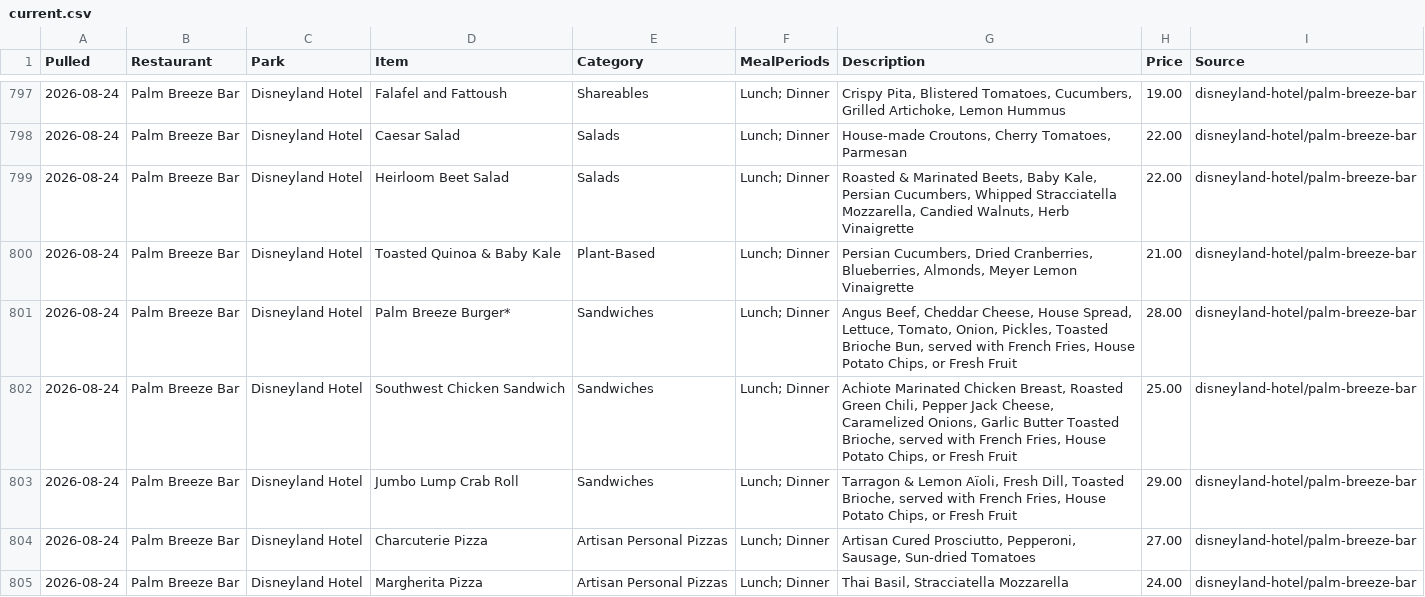
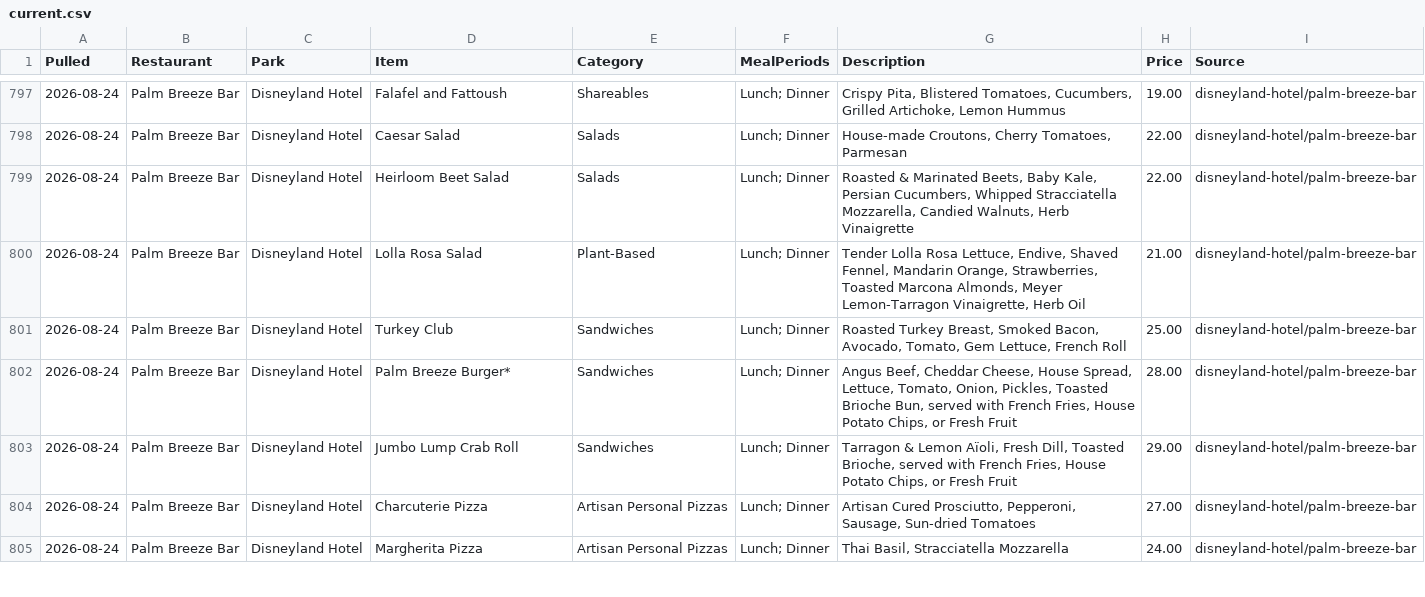
Before and after one commit to scoopdisney/disney-menu-watch, a CSV file: data/current.csv, drawn as a sheet; only a part is shown, gaps mark what is left out; the diff covers the shown part only.

```diff
--- a/data/current.csv
+++ b/data/current.csv
@@ -799,5 +799,5 @@ Pulled,Restaurant,Park,Item,Category,MealPeriods,Description,Price,Source
 2026-08-24,Palm Breeze Bar,Disneyland Hotel,Heirloom Beet Salad,Salads,Lunch; Dinner,"Roasted & Marinated Beets, Baby Kale, Persian Cucumbers, Whipped Stracciatella Mozzarella, Candied Walnuts, Herb Vinaigrette",22.00,disneyland-hotel/palm-breeze-bar
-2026-08-24,Palm Breeze Bar,Disneyland Hotel,Toasted Quinoa & Baby Kale,Plant-Based,Lunch; Dinner,"Persian Cucumbers, Dried Cranberries, Blueberries, Almonds, Meyer Lemon Vinaigrette",21.00,disneyland-hotel/palm-breeze-bar
+2026-08-24,Palm Breeze Bar,Disneyland Hotel,Lolla Rosa Salad,Plant-Based,Lunch; Dinner,"Tender Lolla Rosa Lettuce, Endive, Shaved Fennel, Mandarin Orange, Strawberries, Toasted Marcona Almonds, Meyer Lemon-Tarragon Vinaigrette, Herb Oil",21.00,disneyland-hotel/palm-breeze-bar
+2026-08-24,Palm Breeze Bar,Disneyland Hotel,Turkey Club,Sandwiches,Lunch; Dinner,"Roasted Turkey Breast, Smoked Bacon, Avocado, Tomato, Gem Lettuce, French Roll",25.00,disneyland-hotel/palm-breeze-bar
 2026-08-24,Palm Breeze Bar,Disneyland Hotel,Palm Breeze Burger*,Sandwiches,Lunch; Dinner,"Angus Beef, Cheddar Cheese, House Spread, Lettuce, Tomato, Onion, Pickles, Toasted Brioche Bun, served with French Fries, House Potato Chips, or Fresh Fruit",28.00,disneyland-hotel/palm-breeze-bar
-2026-08-24,Palm Breeze Bar,Disneyland Hotel,Southwest Chicken Sandwich,Sandwiches,Lunch; Dinner,"Achiote Marinated Chicken Breast, Roasted Green Chili, Pepper Jack Cheese, Caramelized Onions, Garlic Butter Toasted Brioche, served with French Fries, House Potato Chips, or Fresh Fruit",25.00,disneyland-hotel/palm-breeze-bar
 2026-08-24,Palm Breeze Bar,Disneyland Hotel,Jumbo Lump Crab Roll,Sandwiches,Lunch; Dinner,"Tarragon & Lemon Aïoli, Fresh Dill, Toasted Brioche, served with French Fries, House Potato Chips, or Fresh Fruit",29.00,disneyland-hotel/palm-breeze-bar
```
Also changed, not shown: 4 added rows and 3 removed rows elsewhere in this file.
